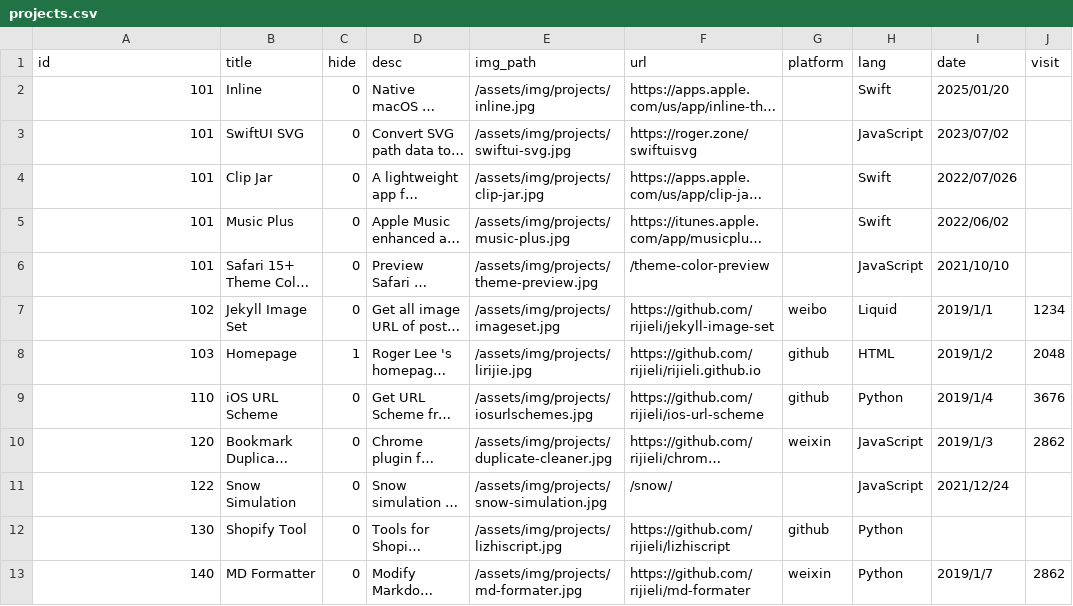
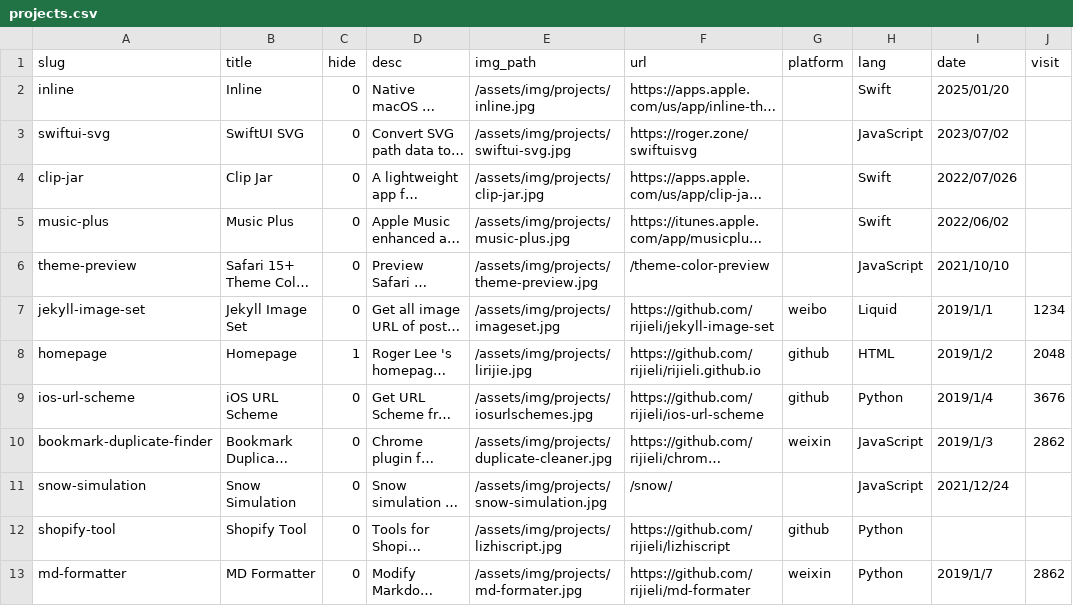
Before and after one commit to rijieli/rijieli.github.io, a CSV file: _data/projects.csv, drawn as a sheet; long unchanged cells end in …; the diff names each change by its address in the sheet, - before the commit and + after, or states it on an @@ line.

```diff
--- a/_data/projects.csv
+++ b/_data/projects.csv
-A1: id
+A1: slug
-A2 (slug): 101
+A2 (slug): inline
-A3 (slug): 101
+A3 (slug): swiftui-svg
-A4 (slug): 101
+A4 (slug): clip-jar
-A5 (slug): 101
+A5 (slug): music-plus
-A6 (slug): 101
+A6 (slug): theme-preview
-A7 (slug): 102
+A7 (slug): jekyll-image-set
-A8 (slug): 103
+A8 (slug): homepage
-A9 (slug): 110
+A9 (slug): ios-url-scheme
-A10 (slug): 120
+A10 (slug): bookmark-duplicate-finder
-A11 (slug): 122
+A11 (slug): snow-simulation
-A12 (slug): 130
+A12 (slug): shopify-tool
-A13 (slug): 140
+A13 (slug): md-formatter
```
Also changed, not shown: 7 other files.
